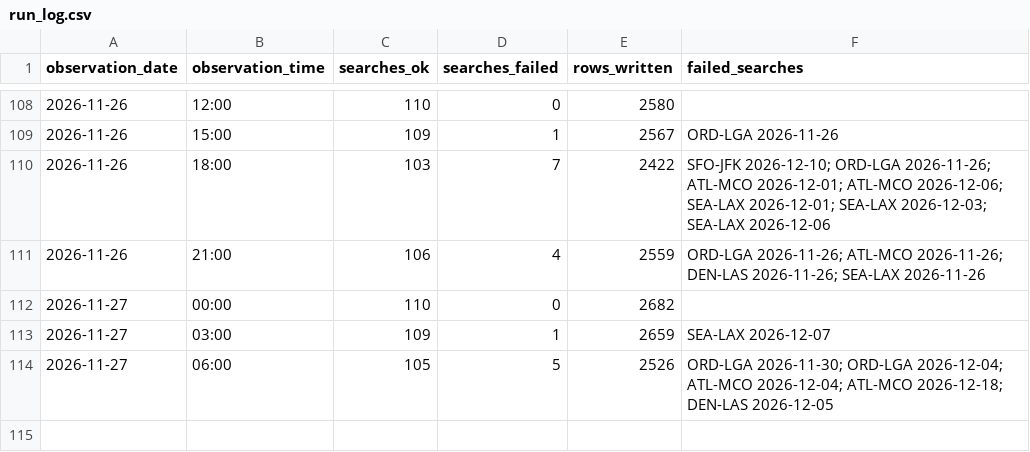
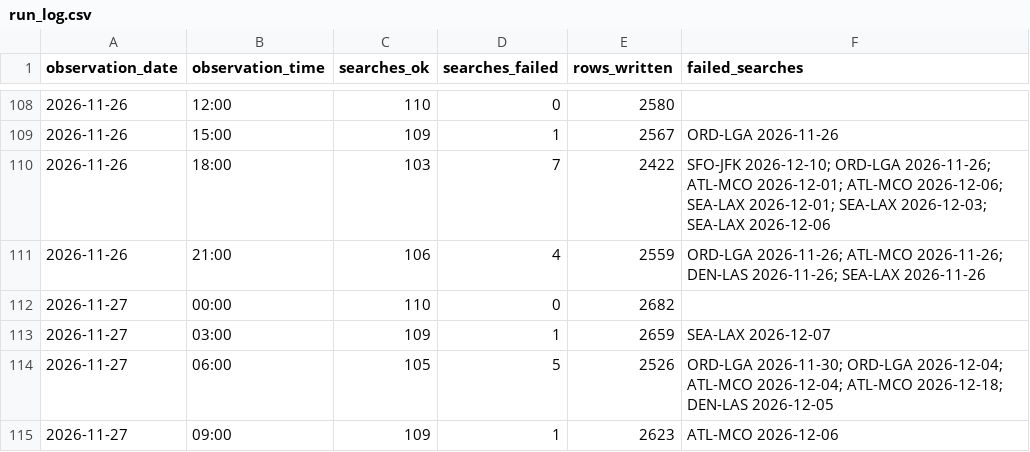
Before and after one commit to avaiwashita1/flight-price-tracker, a CSV file: data/run_log.csv, drawn as a sheet; only a part is shown, gaps mark what is left out; the diff names each change by its address in the sheet, - before the commit and + after, or states it on an @@ line.

Commit message:
Add observations 2026-11-27 17:20

```diff
--- a/data/run_log.csv
+++ b/data/run_log.csv
+row 115: 2026-11-27 | 09:00 | 109 | 1 | 2623 | ATL-MCO 2026-12-06
```
Also changed, not shown: 1 other file.
